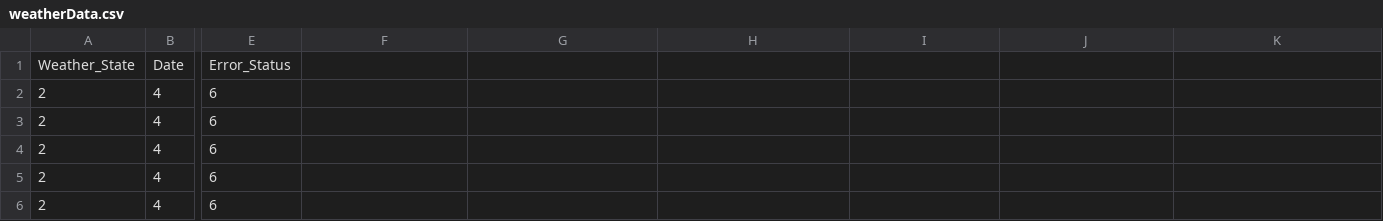
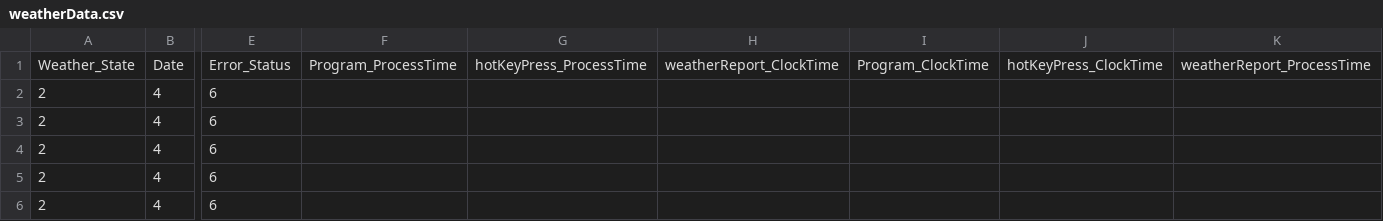
Before and after one commit to rundowntown/Immersion-BG, a CSV file: weatherData.csv, drawn as a sheet; only a part is shown, gaps mark what is left out; the diff covers the shown part only; the diff names each change by its address in the sheet, - before the commit and + after, or states it on an @@ line.

Commit message:
time/user functions

```diff
--- a/weatherData.csv
+++ b/weatherData.csv
-F1: (empty)
+F1: Program_ProcessTime
-G1: (empty)
+G1: hotKeyPress_ProcessTime
-H1: (empty)
+H1: weatherReport_ClockTime
-I1: (empty)
+I1: Program_ClockTime
-J1: (empty)
+J1: hotKeyPress_ClockTime
-K1: (empty)
+K1: weatherReport_ProcessTime
```
Also changed, not shown: 25 added rows elsewhere in this file, 2 other files.
